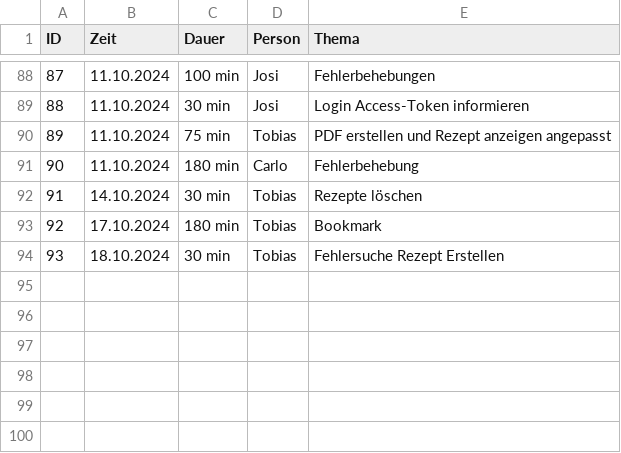
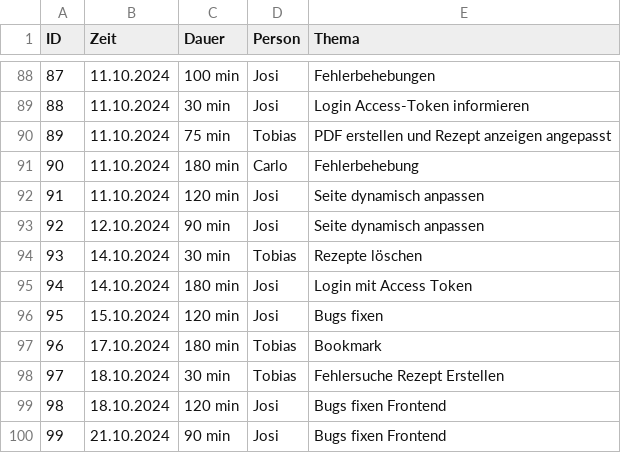
Before and after one commit to Software-Engineering-I-HWR/GourmetGuide, a CSV file: Zeiterfassung.csv, drawn as a sheet; only a part is shown, gaps mark what is left out; addresses are those after the commit; the diff names each change by its address in the sheet, - before the commit and + after, or states it on an @@ line.

Commit message:
Update Zeiterfassung.csv

```diff
--- a/Zeiterfassung.csv
+++ b/Zeiterfassung.csv
+row 92: 91 | 11.10.2024 | 120 min | Josi | Seite dynamisch anpassen
+row 93: 92 | 12.10.2024 | 90 min | Josi | Seite dynamisch anpassen
@@ column A (ID) renumbered between rows 94 and 98 @@
+row 95: 94 | 14.10.2024 | 180 min | Josi | Login mit Access Token
+row 96: 95 | 15.10.2024 | 120 min | Josi | Bugs fixen
+row 99: 98 | 18.10.2024 | 120 min | Josi | Bugs fixen Frontend
+row 100: 99 | 21.10.2024 | 90 min | Josi | Bugs fixen Frontend
```
